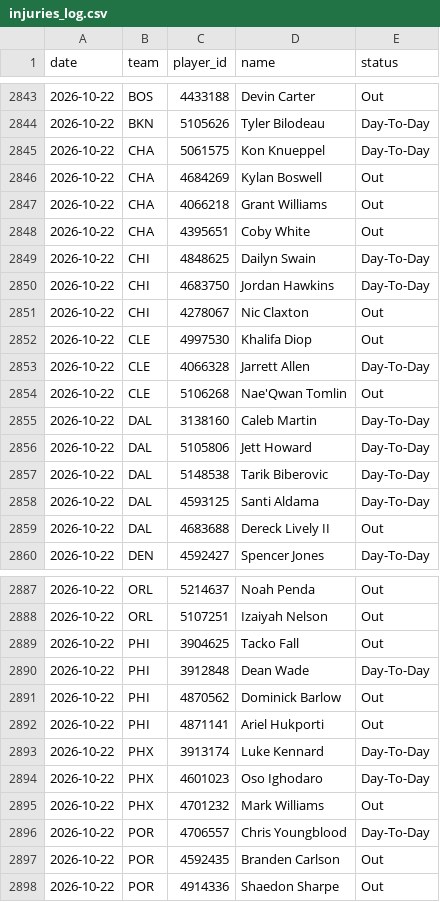
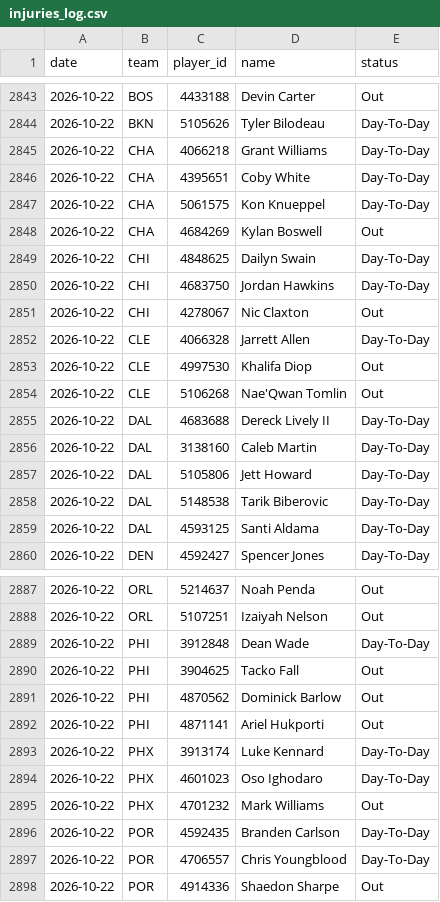
Before and after one commit to DEMON-X13/nba-hub, a CSV file: data/injuries_log.csv, drawn as a sheet; only a part is shown, gaps mark what is left out.

```diff
--- a/data/injuries_log.csv
+++ b/data/injuries_log.csv
@@ -2844,6 +2844,6 @@ date,team,player_id,name,status
 2026-10-22,BKN,5105626,Tyler Bilodeau,Day-To-Day
+2026-10-22,CHA,4066218,Grant Williams,Day-To-Day
+2026-10-22,CHA,4395651,Coby White,Day-To-Day
 2026-10-22,CHA,5061575,Kon Knueppel,Day-To-Day
 2026-10-22,CHA,4684269,Kylan Boswell,Out
-2026-10-22,CHA,4066218,Grant Williams,Out
-2026-10-22,CHA,4395651,Coby White,Out
 2026-10-22,CHI,4848625,Dailyn Swain,Day-To-Day
@@ -2851,5 +2851,6 @@ date,team,player_id,name,status
 2026-10-22,CHI,4278067,Nic Claxton,Out
+2026-10-22,CLE,4066328,Jarrett Allen,Day-To-Day
 2026-10-22,CLE,4997530,Khalifa Diop,Out
-2026-10-22,CLE,4066328,Jarrett Allen,Day-To-Day
 2026-10-22,CLE,5106268,Nae'Qwan Tomlin,Out
+2026-10-22,DAL,4683688,Dereck Lively II,Day-To-Day
 2026-10-22,DAL,3138160,Caleb Martin,Day-To-Day
@@ -2858,3 +2859,2 @@ date,team,player_id,name,status
 2026-10-22,DAL,4593125,Santi Aldama,Day-To-Day
-2026-10-22,DAL,4683688,Dereck Lively II,Out
 2026-10-22,DEN,4592427,Spencer Jones,Day-To-Day
@@ -2888,4 +2888,4 @@ date,team,player_id,name,status
 2026-10-22,ORL,5107251,Izaiyah Nelson,Out
+2026-10-22,PHI,3912848,Dean Wade,Day-To-Day
 2026-10-22,PHI,3904625,Tacko Fall,Out
-2026-10-22,PHI,3912848,Dean Wade,Day-To-Day
 2026-10-22,PHI,4870562,Dominick Barlow,Out
@@ -2895,4 +2895,4 @@ date,team,player_id,name,status
 2026-10-22,PHX,4701232,Mark Williams,Out
+2026-10-22,POR,4592435,Branden Carlson,Day-To-Day
 2026-10-22,POR,4706557,Chris Youngblood,Day-To-Day
-2026-10-22,POR,4592435,Branden Carlson,Out
 2026-10-22,POR,4914336,Shaedon Sharpe,Out
```
Also changed, not shown: data/predictions.csv, 6 other files.
